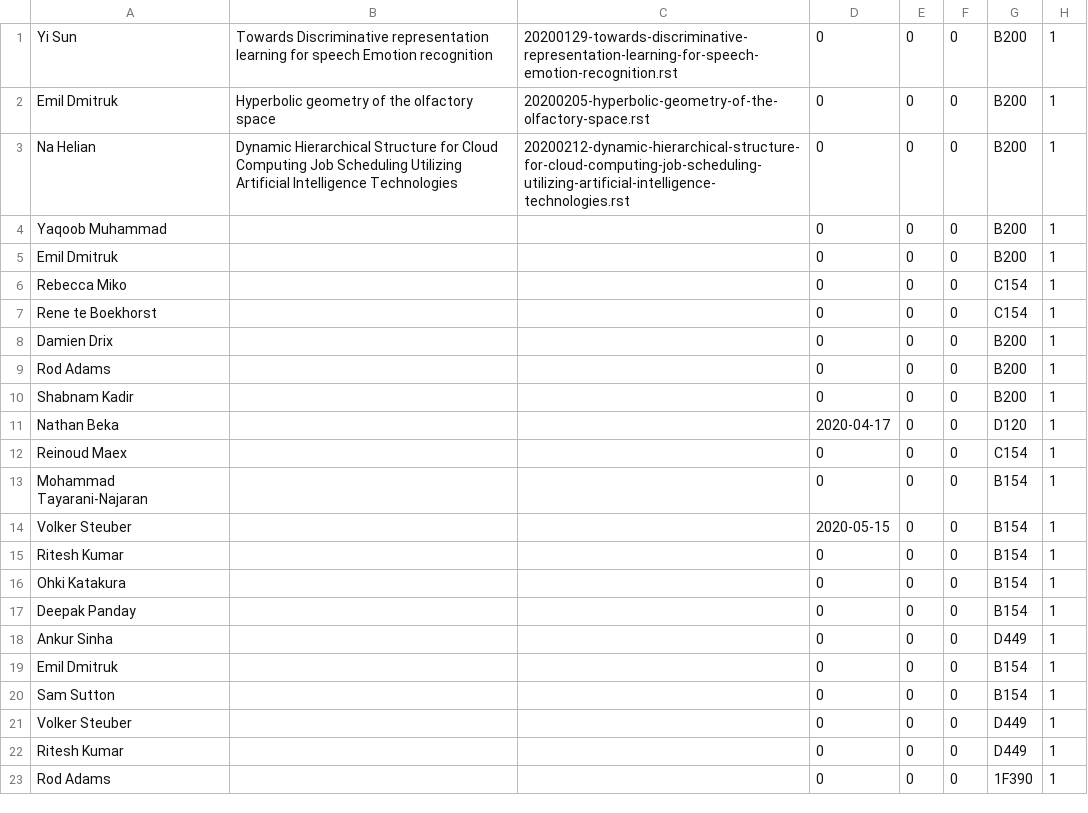
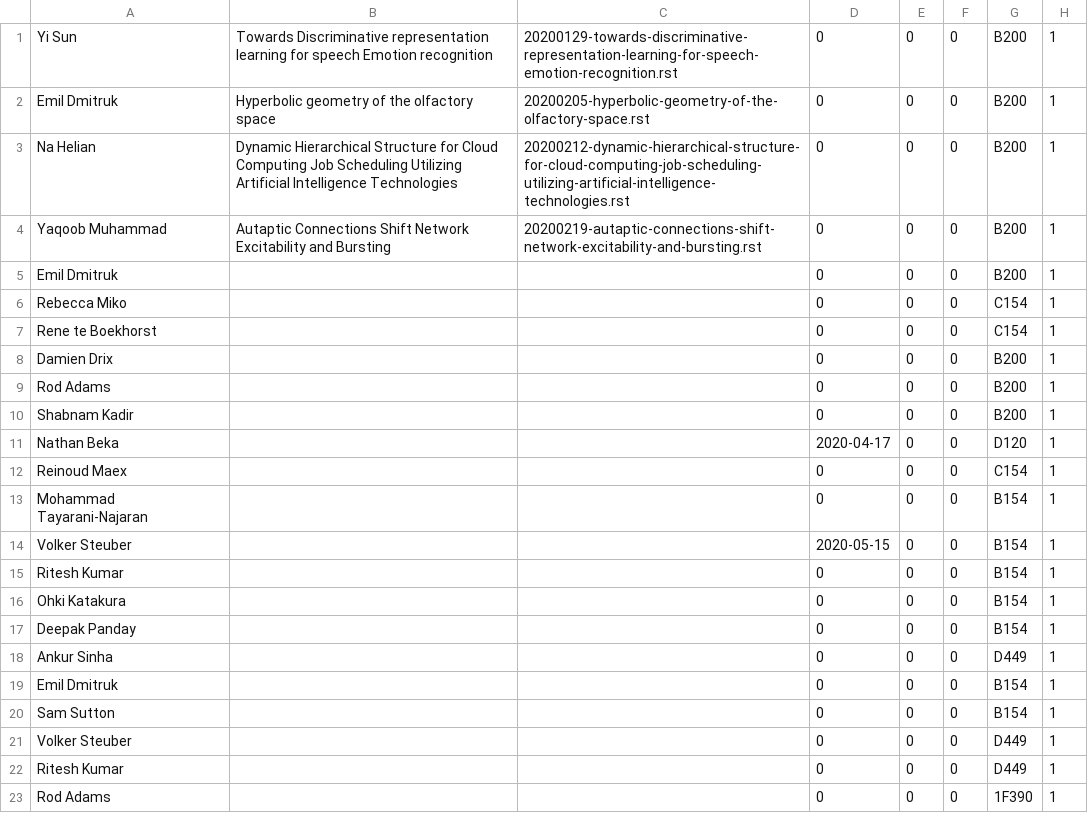
Before and after one commit to UHBiocomputation/UH-biocomputation-web, a CSV file: scripts/rota-data-2020.csv, drawn as a sheet.

```diff
--- a/scripts/rota-data-2020.csv
+++ b/scripts/rota-data-2020.csv
@@ -3,3 +3,3 @@ Emil Dmitruk,"Hyperbolic geometry of the olfactory space","20200205-hyperbolic-g
 Na Helian,"Dynamic Hierarchical Structure for Cloud Computing Job Scheduling Utilizing Artificial Intelligence Technologies","20200212-dynamic-hierarchical-structure-for-cloud-computing-job-scheduling-utilizing-artificial-intelligence-technologies.rst",0,0,0,B200,1
-Yaqoob Muhammad,"","",0,0,0,B200,1
+Yaqoob Muhammad,"Autaptic Connections Shift Network Excitability and Bursting","20200219-autaptic-connections-shift-network-excitability-and-bursting.rst",0,0,0,B200,1
 Emil Dmitruk  ,"","",0,0,0,B200,1
```
Also changed, not shown: 4 other files.
